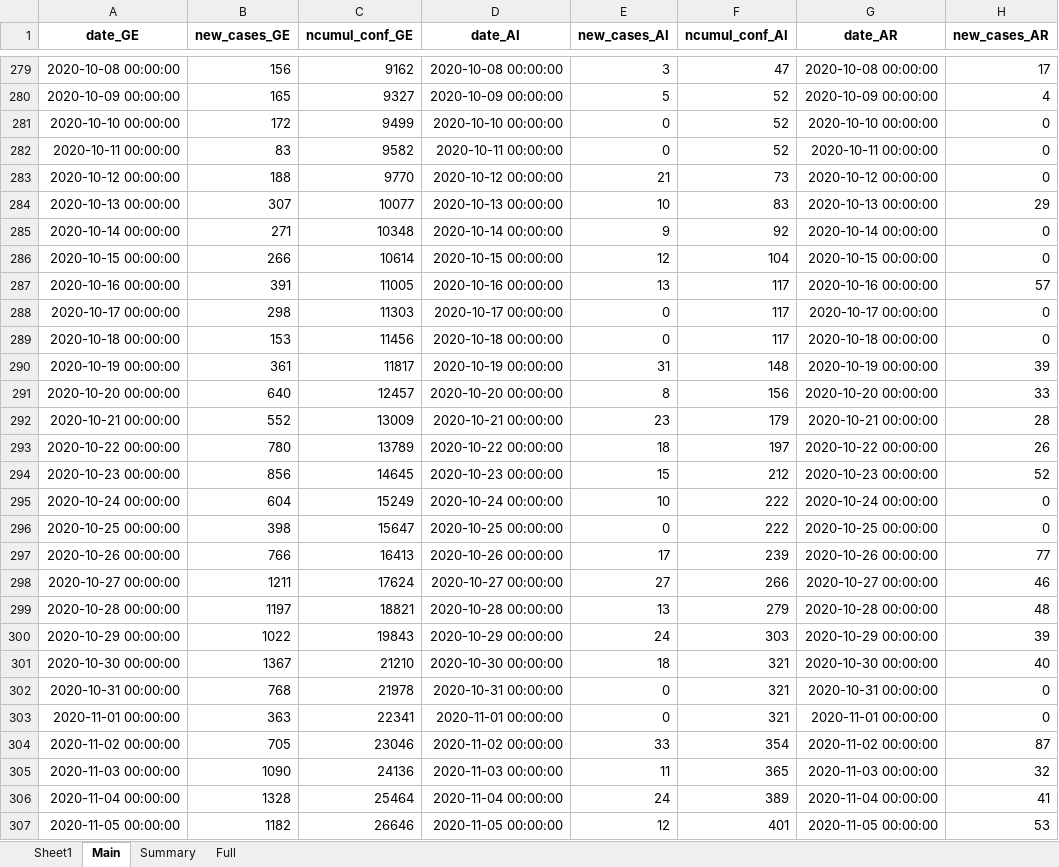
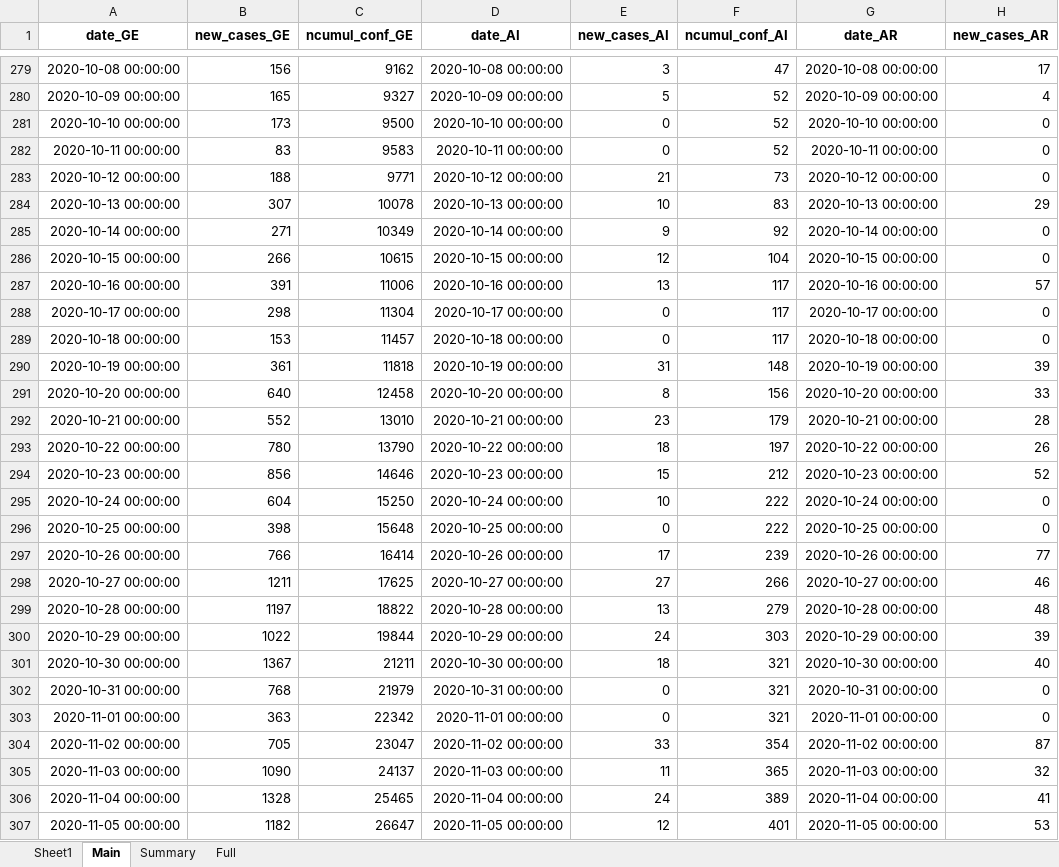
Before and after one commit to esolodko/p1_pub, an Excel workbook: xlsx_data/COVID19_Fallzahlen_CH.xlsx, sheet Main, drawn as a sheet; only a part is shown, gaps mark what is left out; values as stored, in another font and other column widths than the file's, no borders; the diff covers the shown part only; the diff names each change by its address in the sheet, - before the commit and + after, or states it on an @@ line.

Commit message:
update_CH

```diff
--- a/xlsx_data/COVID19_Fallzahlen_CH.xlsx (sheet Main)
+++ b/xlsx_data/COVID19_Fallzahlen_CH.xlsx (sheet Main)
-B281 (new_cases_GE): 172
+B281 (new_cases_GE): 173
-C281 (ncumul_conf_GE): 9499
+C281 (ncumul_conf_GE): 9500
-C282 (ncumul_conf_GE): 9582
+C282 (ncumul_conf_GE): 9583
-C283 (ncumul_conf_GE): 9770
+C283 (ncumul_conf_GE): 9771
-C284 (ncumul_conf_GE): 10077
+C284 (ncumul_conf_GE): 10078
-C285 (ncumul_conf_GE): 10348
+C285 (ncumul_conf_GE): 10349
-C286 (ncumul_conf_GE): 10614
+C286 (ncumul_conf_GE): 10615
-C287 (ncumul_conf_GE): 11005
+C287 (ncumul_conf_GE): 11006
-C288 (ncumul_conf_GE): 11303
+C288 (ncumul_conf_GE): 11304
-C289 (ncumul_conf_GE): 11456
+C289 (ncumul_conf_GE): 11457
-C290 (ncumul_conf_GE): 11817
+C290 (ncumul_conf_GE): 11818
-C291 (ncumul_conf_GE): 12457
+C291 (ncumul_conf_GE): 12458
-C292 (ncumul_conf_GE): 13009
+C292 (ncumul_conf_GE): 13010
-C293 (ncumul_conf_GE): 13789
+C293 (ncumul_conf_GE): 13790
-C294 (ncumul_conf_GE): 14645
+C294 (ncumul_conf_GE): 14646
-C295 (ncumul_conf_GE): 15249
+C295 (ncumul_conf_GE): 15250
-C296 (ncumul_conf_GE): 15647
+C296 (ncumul_conf_GE): 15648
-C297 (ncumul_conf_GE): 16413
+C297 (ncumul_conf_GE): 16414
-C298 (ncumul_conf_GE): 17624
+C298 (ncumul_conf_GE): 17625
-C299 (ncumul_conf_GE): 18821
+C299 (ncumul_conf_GE): 18822
-C300 (ncumul_conf_GE): 19843
+C300 (ncumul_conf_GE): 19844
-C301 (ncumul_conf_GE): 21210
+C301 (ncumul_conf_GE): 21211
-C302 (ncumul_conf_GE): 21978
+C302 (ncumul_conf_GE): 21979
-C303 (ncumul_conf_GE): 22341
+C303 (ncumul_conf_GE): 22342
-C304 (ncumul_conf_GE): 23046
+C304 (ncumul_conf_GE): 23047
-C305 (ncumul_conf_GE): 24136
+C305 (ncumul_conf_GE): 24137
-C306 (ncumul_conf_GE): 25464
+C306 (ncumul_conf_GE): 25465
-C307 (ncumul_conf_GE): 26646
+C307 (ncumul_conf_GE): 26647
```
Also changed, not shown: 318 edited cells elsewhere in this sheet, sheet Summary, sheet Full.
